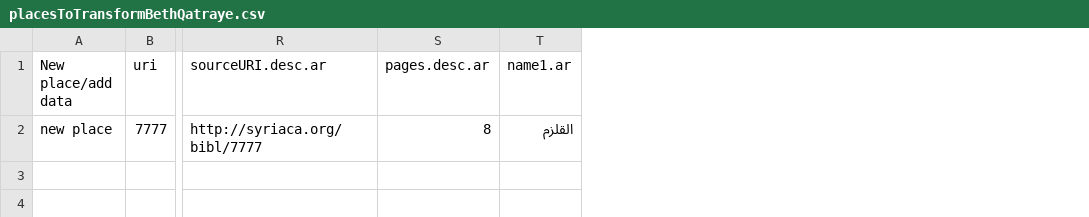
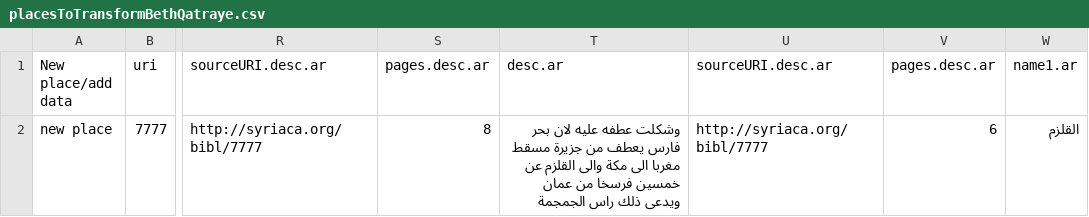
Before and after one commit to srophe/draft-data, a CSV file: data/bethqatraye-TSVTransform/placesToTransformBethQatraye.csv, drawn as a sheet; only a part is shown, gaps mark what is left out; the diff names each change by its address in the sheet, - before the commit and + after, or states it on an @@ line.

Commit message:
Attempt 2 of testing multiple description handling

```diff
--- a/data/bethqatraye-TSVTransform/placesToTransformBethQatraye.csv
+++ b/data/bethqatraye-TSVTransform/placesToTransformBethQatraye.csv
+column T (desc.ar), row 2: وشكلت عطفه عليه لان بحر فارس يعطف من جزيرة مسقط مغربا الى مكة والى القلزم عن خمسين فرسخا من عمان ويدعى ذلك راس الجمجمة
+column U (sourceURI.desc.ar), row 2: http://syriaca.org/bibl/7777
+column V (pages.desc.ar), row 2: 6
```
